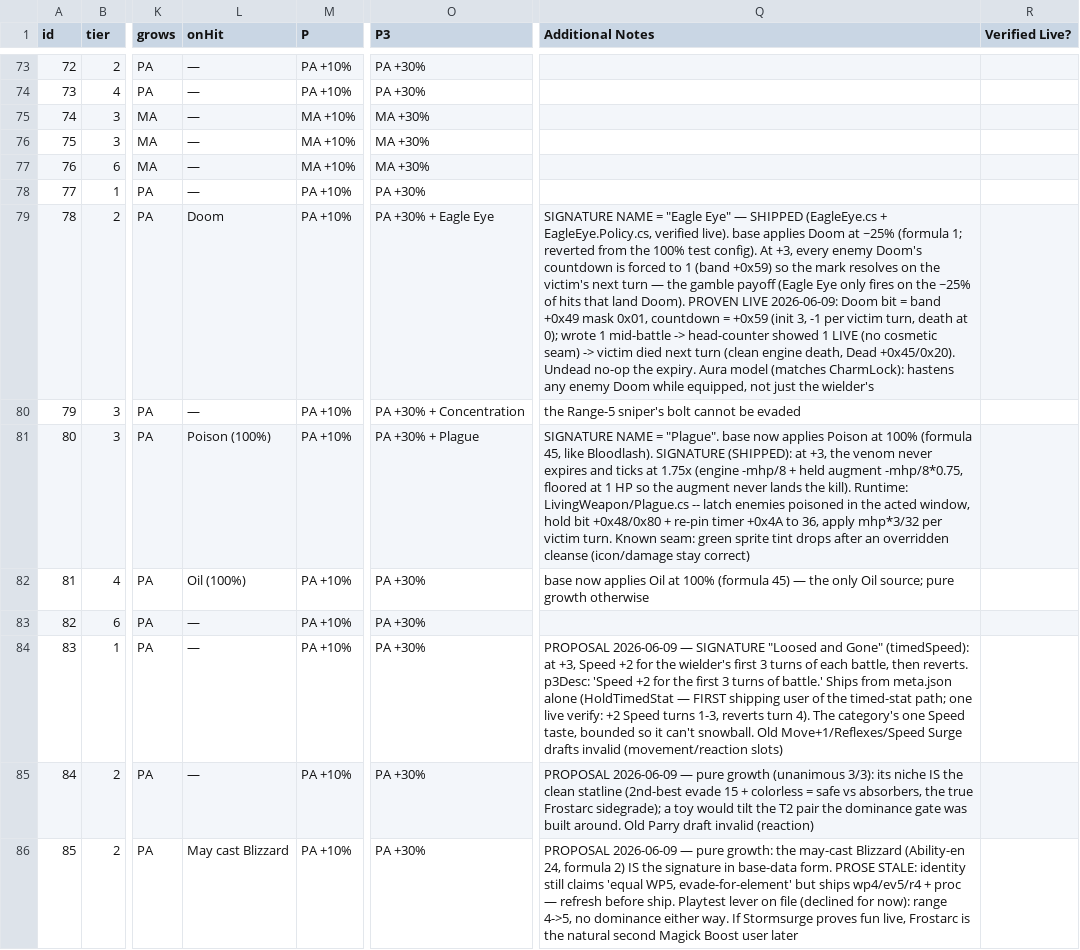
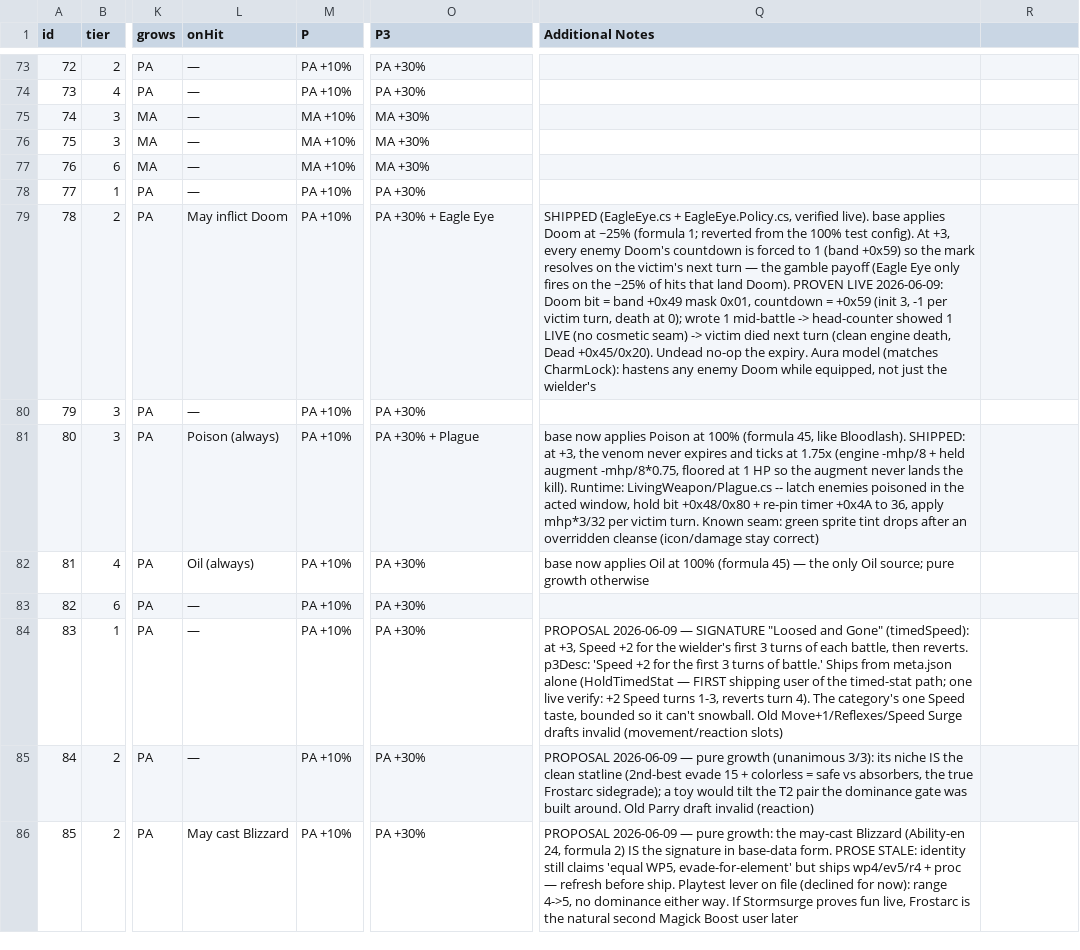
Before and after one commit to prawl/FFTLivingWeapons, a CSV file: docs/living_weapon_grid.csv, drawn as a sheet; only a part is shown, gaps mark what is left out; the diff covers the shown part only; the diff names each change by its address in the sheet, - before the commit and + after, or states it on an @@ line.

Commit message:
Tidy the living-weapon grid: uniform onHit, name-only P3, leaner notes
- onHit: unify phrasing (chance procs to "May inflict X", guaranteed to
  "X (always)", elemental casts to "May cast X"); fix Arcanum, whose base
  weapon has no buff-strip (that is the +3 Larceny signature, not the base).
- P3: keep the growth line plus the ability name only, dropping the
  parenthetical glosses; correct the stale names (Puppeteer, Barrage, Choir).
- Additional Notes: drop the redundant "SIGNATURE" name preamble, delete
  cells that only restated on-card facts, and add operational notes for
  Gun Slinger, Materia Blade, Iai, and Kiku-ichimonji Mushin scaling.
- Remove the Verified Live? column.

```diff
--- a/docs/living_weapon_grid.csv
+++ b/docs/living_weapon_grid.csv
-R1: Verified Live?
+R1: (empty)
-L79 (onHit): Doom
+L79 (onHit): May inflict Doom
-Q79 (Additional Notes): SIGNATURE NAME = "Eagle Eye" — SHIPPED (EagleEye.cs…
+Q79 (Additional Notes): SHIPPED (EagleEye.cs…
-O80 (P3): PA +30% + Concentration
+O80 (P3): PA +30%
-Q80 (Additional Notes): the Range-5 sniper's bolt cannot be evaded
+Q80 (Additional Notes): (empty)
-L81 (onHit): Poison (100%)
+L81 (onHit): Poison (always)
-Q81 (Additional Notes): SIGNATURE NAME = "Plague". base now applies Poison at 100% (formula 45, like Bloodlash). SIGNATURE (SHIPPED): at +3,…
+Q81 (Additional Notes): base now applies Poison at 100% (formula 45, like Bloodlash). SHIPPED: at +3,…
-L82 (onHit): Oil (100%)
+L82 (onHit): Oil (always)
```
Also changed, not shown: 77 edited cells elsewhere in this file.
